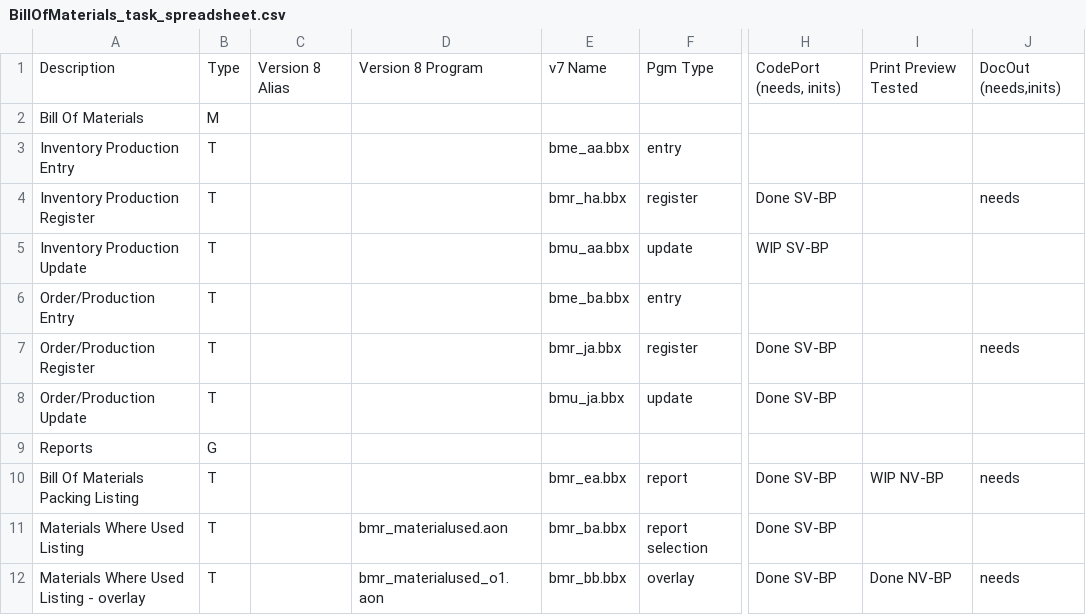
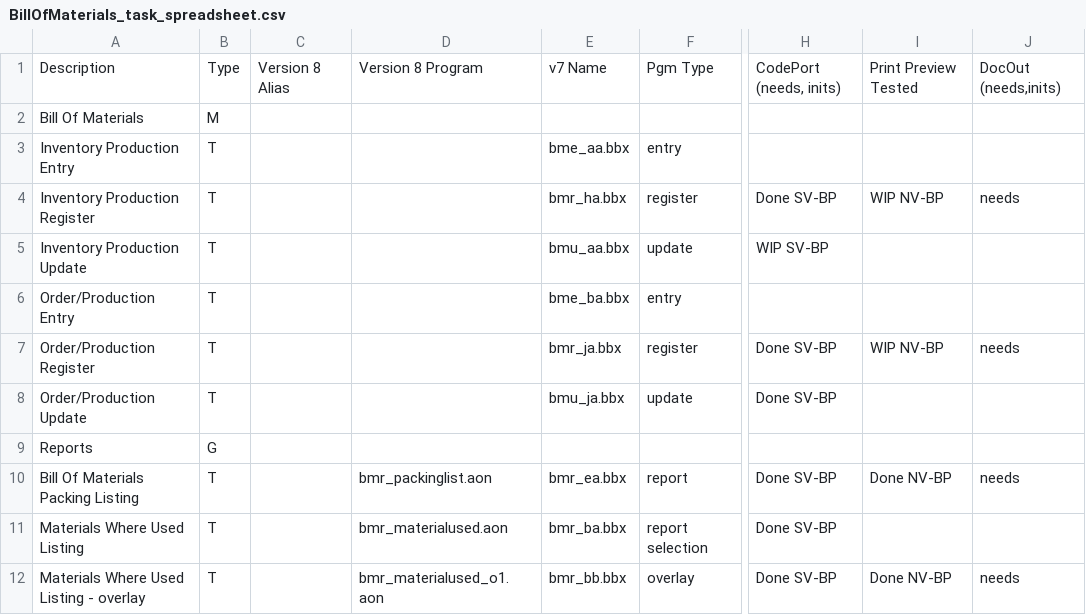
Before and after one commit to nmlynx/AddonSoftware, a CSV file: docs/BillOfMaterials_task_spreadsheet.csv, drawn as a sheet; only a part is shown, gaps mark what is left out; the diff covers the shown part only; the diff names each change by its address in the sheet, - before the commit and + after, or states it on an @@ line.

```diff
--- a/docs/BillOfMaterials_task_spreadsheet.csv
+++ b/docs/BillOfMaterials_task_spreadsheet.csv
-I4: (empty)
+I4: WIP NV-BP
-I7: (empty)
+I7: WIP NV-BP
-D10: (empty)
+D10: bmr_packinglist.aon
-I10: WIP NV-BP
+I10: Done NV-BP
```
Also changed, not shown: 8 edited cells elsewhere in this file.
